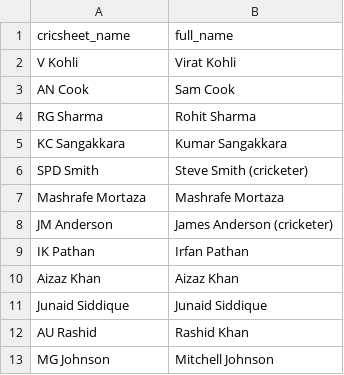
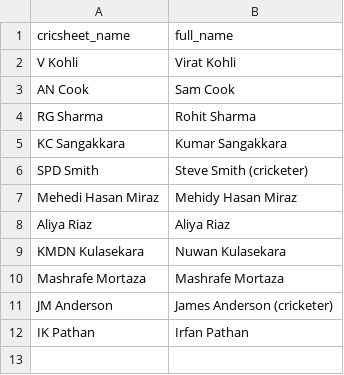
Before and after one commit to mmrayyan2005-dev/cricket-analytics_-, a CSV file: search_aliases.csv, drawn as a sheet; removed rows and columns are numbered as before the commit, all else as after; the diff names each change by its address in the sheet, - before the commit and + after, or states it on an @@ line.

Commit message:
Update search_aliases.csv

```diff
--- a/search_aliases.csv
+++ b/search_aliases.csv
+row 7: Mehedi Hasan Miraz | Mehidy Hasan Miraz
+row 8: Aliya Riaz | Aliya Riaz
+row 9: KMDN Kulasekara | Nuwan Kulasekara
-row 10: Aizaz Khan | Aizaz Khan
-row 11: Junaid Siddique | Junaid Siddique
-row 12: AU Rashid | Rashid Khan
-row 13: MG Johnson | Mitchell Johnson
```
